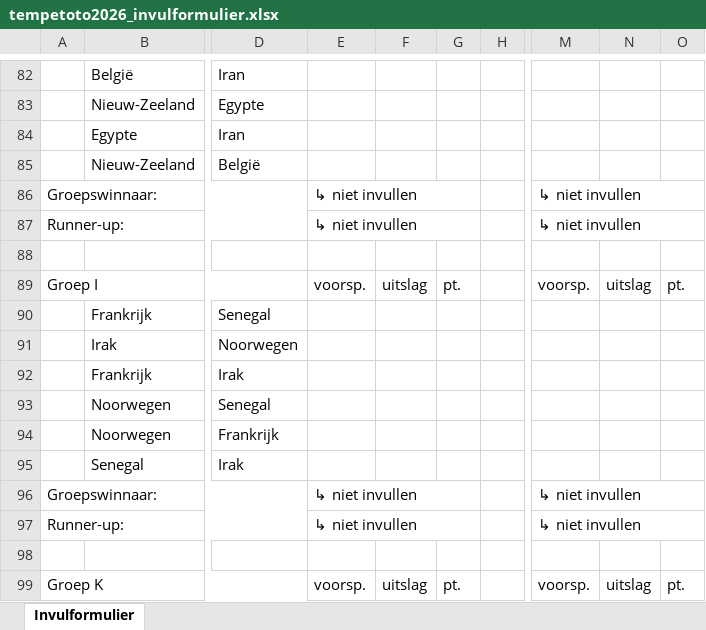
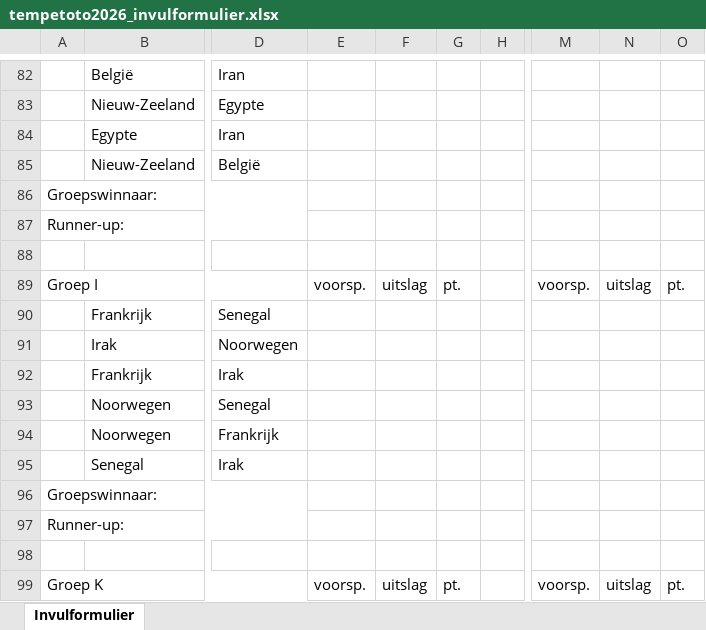
Before and after one commit to Tempetoto69/Tempetoto69, an Excel workbook: tempetoto2026_invulformulier.xlsx, sheet Invulformulier, drawn as a sheet; only a part is shown, gaps mark what is left out; values as stored, in another font and other column widths than the file's, no cell formats; charts and pictures not drawn; removed rows and columns are numbered as before the commit, all else as after; the diff covers the shown part only; the diff names each change by its address in the sheet, - before the commit and + after, or states it on an @@ line.

```diff
--- a/tempetoto2026_invulformulier.xlsx (sheet Invulformulier)
+++ b/tempetoto2026_invulformulier.xlsx (sheet Invulformulier)
-E86:E87: ↳ niet invullen
+E86:E87: (empty)
-E86:G86 merged
-M86:M87: ↳ niet invullen
+M86:M87: (empty)
-M86:O86 merged
-E87:G87 merged
-M87:O87 merged
-E96:E97: ↳ niet invullen
+E96:E97: (empty)
-E96:G96 merged
-M96:M97: ↳ niet invullen
+M96:M97: (empty)
-M96:O96 merged
-E97:G97 merged
-M97:O97 merged
```
Also changed, not shown: 2 added rows, 1 removed row, 18 edited cells and merged cells elsewhere in this sheet, cell formats, 2 other files.
